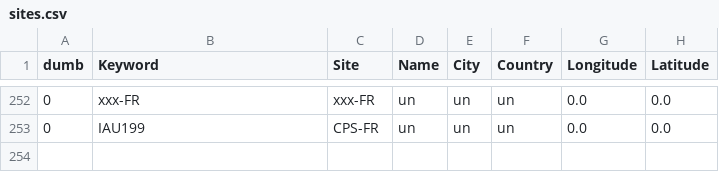
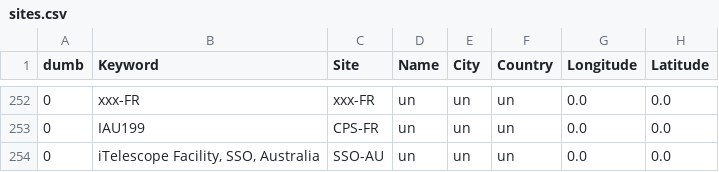
Before and after one commit to aras-database/database, a CSV file: data/sites.csv, drawn as a sheet; only a part is shown, gaps mark what is left out.

```diff
--- a/data/sites.csv
+++ b/data/sites.csv
@@ -253 +253,2 @@ dumb;Keyword;Site;Name;City;Country;Longitude;Latitude
 0;IAU199;CPS-FR;un;un;un;0.0;0.0
+0;iTelescope Facility, SSO, Australia;SSO-AU;un;un;un;0.0;0.0
```
Also changed, not shown: data/objects.csv, 9 other files.
